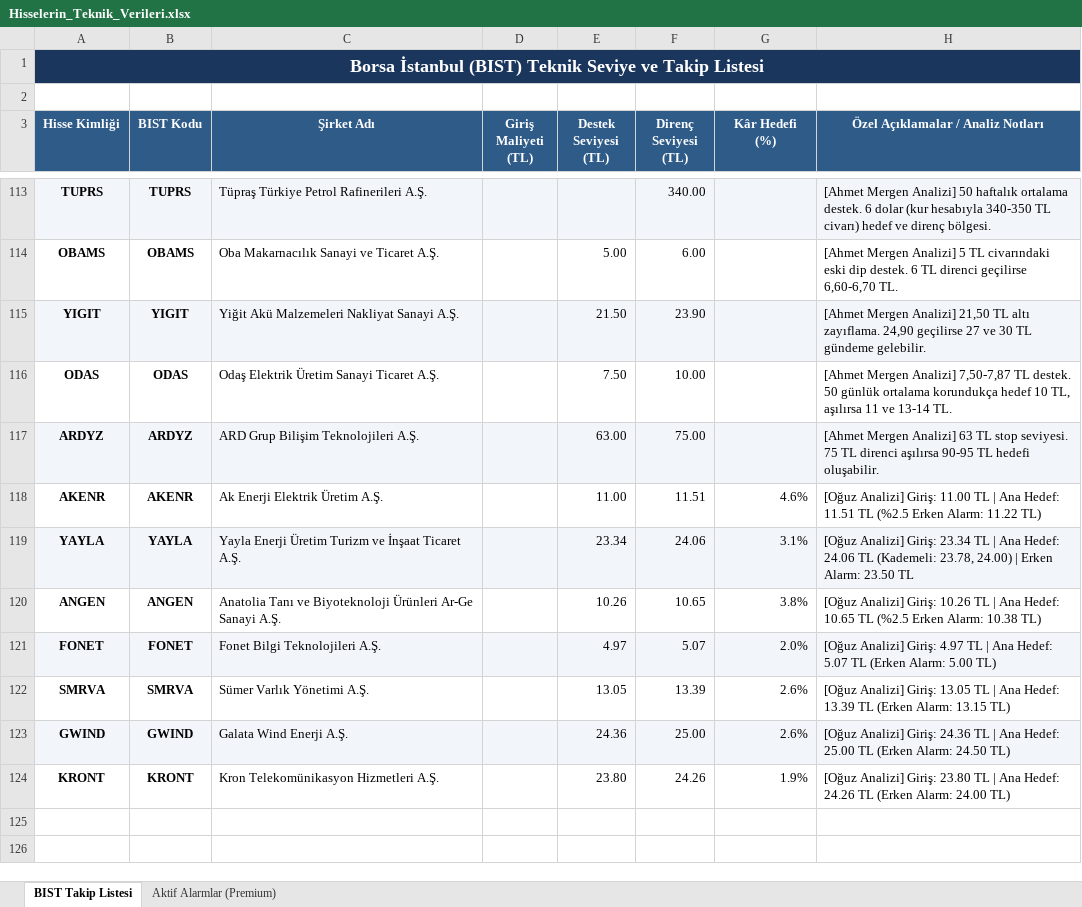
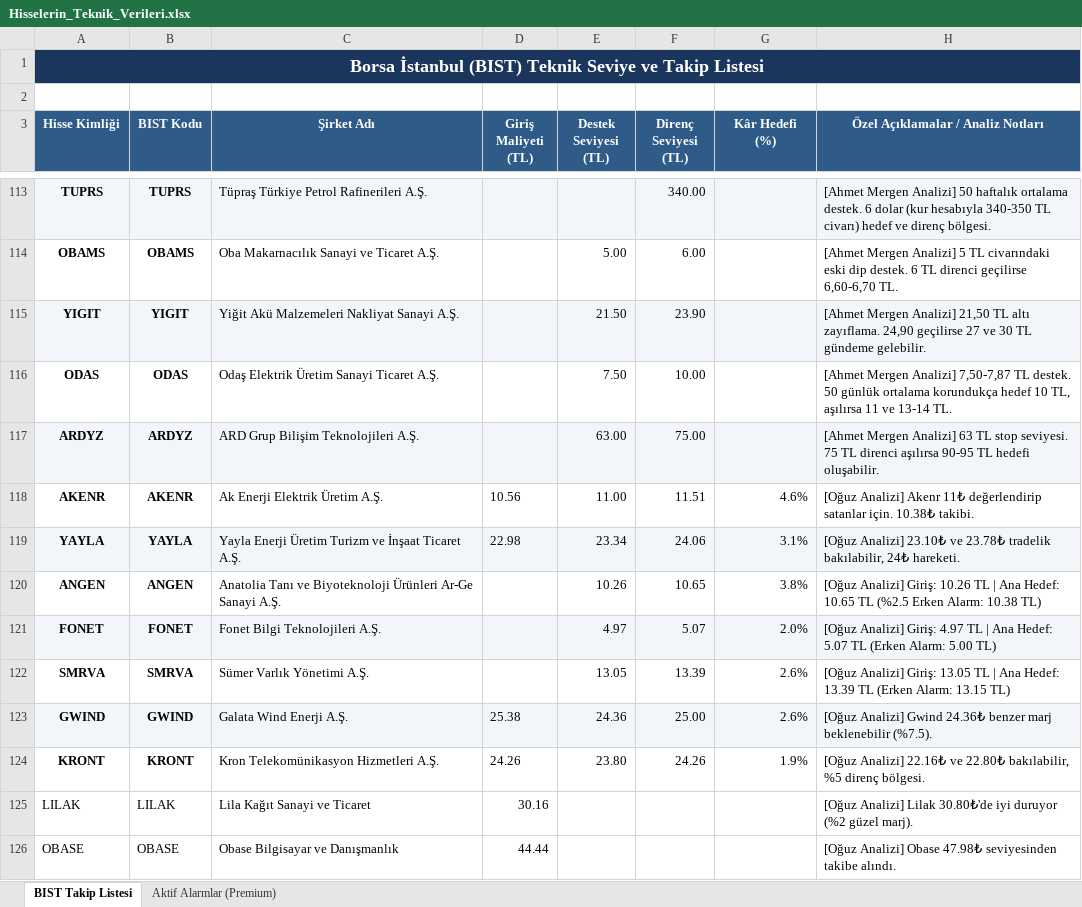
Before and after one commit to emirhankaya-AFK/chartist-fibo-scalp-pro, an Excel workbook: Hisselerin_Teknik_Verileri.xlsx, sheet BIST Takip Listesi, drawn as a sheet; only a part is shown, gaps mark what is left out; values as stored, in another font and other column widths than the file's, no borders; the diff covers the shown part only; the diff names each change by its address in the sheet, - before the commit and + after, or states it on an @@ line.

Commit message:
Update Excel and JSON data with verified live BIST prices (DSTKF 2048 TL)

```diff
--- a/Hisselerin_Teknik_Verileri.xlsx (sheet BIST Takip Listesi)
+++ b/Hisselerin_Teknik_Verileri.xlsx (sheet BIST Takip Listesi)
-D118 (Giriş Maliyeti (TL)): (empty)
+D118 (Giriş Maliyeti (TL)): 10.56
-H118: [Oğuz Analizi] Giriş: 11.00 TL | Ana Hedef: 11.51 TL (%2.5 Erken Alarm: 11.22 TL)
+H118: [Oğuz Analizi] Akenr 11₺ değerlendirip satanlar için. 10.38₺ takibi.
-D119 (Giriş Maliyeti (TL)): (empty)
+D119 (Giriş Maliyeti (TL)): 22.98
-H119: [Oğuz Analizi] Giriş: 23.34 TL | Ana Hedef: 24.06 TL (Kademeli: 23.78, 24.00) | Erken Alarm: 23.50 TL
+H119: [Oğuz Analizi] 23.10₺ ve 23.78₺ tradelik bakılabilir, 24₺ hareketi.
-D123 (Giriş Maliyeti (TL)): (empty)
+D123 (Giriş Maliyeti (TL)): 25.38
-H123: [Oğuz Analizi] Giriş: 24.36 TL | Ana Hedef: 25.00 TL (Erken Alarm: 24.50 TL)
+H123: [Oğuz Analizi] Gwind 24.36₺ benzer marj beklenebilir (%7.5).
-D124 (Giriş Maliyeti (TL)): (empty)
+D124 (Giriş Maliyeti (TL)): 24.26
-H124: [Oğuz Analizi] Giriş: 23.80 TL | Ana Hedef: 24.26 TL (Erken Alarm: 24.00 TL)
+H124: [Oğuz Analizi] 22.16₺ ve 22.80₺ bakılabilir, %5 direnç bölgesi.
+row 125: LILAK | LILAK | Lila Kağıt Sanayi ve Ticaret | 30.16 |  |  |  | [Oğuz Analizi] Lilak 30.80₺'de iyi duruyor (%2 güzel marj).
+row 126: OBASE | OBASE | Obase Bilgisayar ve Danışmanlık | 44.44 |  |  |  | [Oğuz Analizi] Obase 47.98₺ seviyesinden takibe alındı.
```
Also changed, not shown: 9 added rows and 26 edited cells elsewhere in this sheet, 2 other files.
